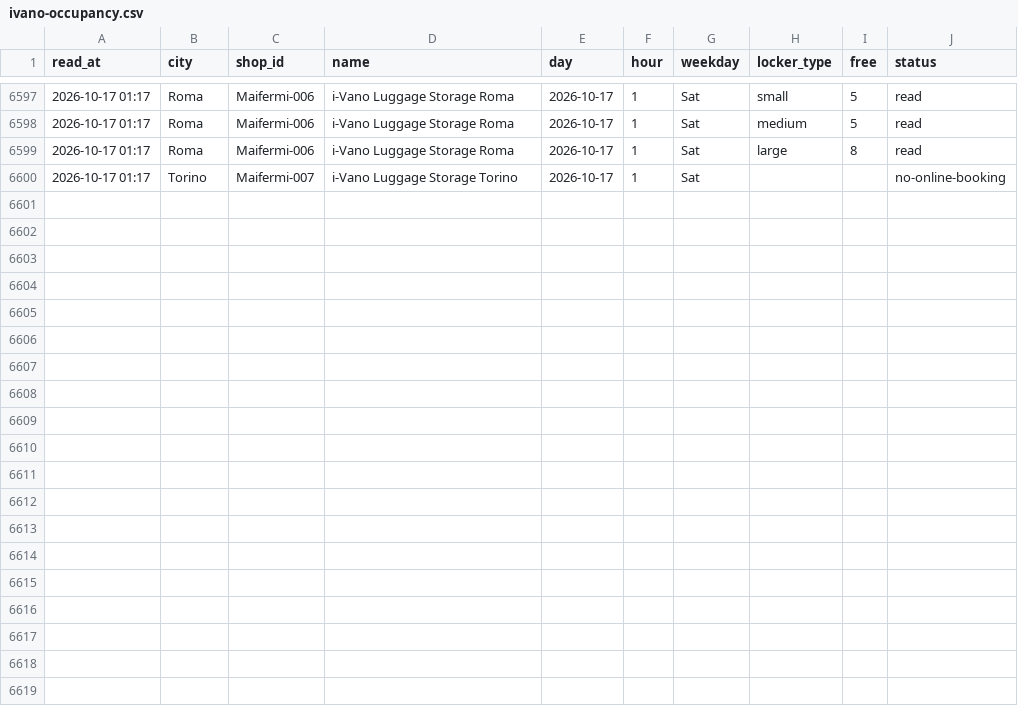
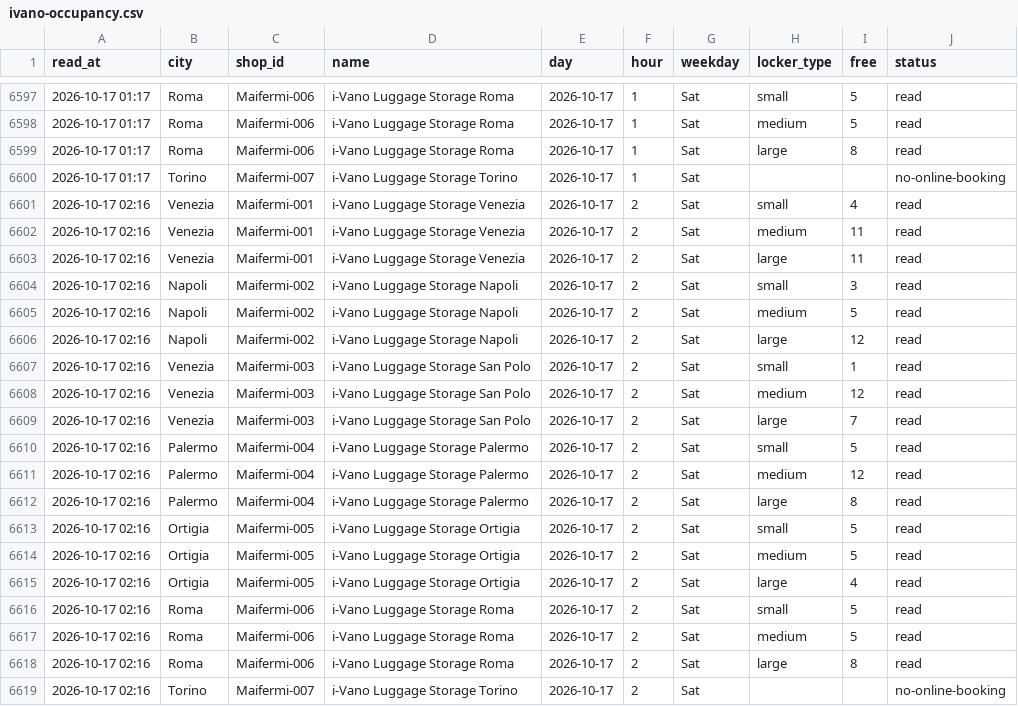
Before and after one commit to Giacbotta/nutrie-new-business-tracking, a CSV file: data/ivano-occupancy.csv, drawn as a sheet; only a part is shown, gaps mark what is left out.

```diff
--- a/data/ivano-occupancy.csv
+++ b/data/ivano-occupancy.csv
@@ -6600 +6600,20 @@ read_at,city,shop_id,name,day,hour,weekday,locker_type,free,status
 2026-10-17 01:17,Torino,Maifermi-007,i-Vano Luggage Storage Torino,2026-10-17,1,Sat,,,no-online-booking
+2026-10-17 02:16,Venezia,Maifermi-001,i-Vano Luggage Storage Venezia,2026-10-17,2,Sat,small,4,read
+2026-10-17 02:16,Venezia,Maifermi-001,i-Vano Luggage Storage Venezia,2026-10-17,2,Sat,medium,11,read
+2026-10-17 02:16,Venezia,Maifermi-001,i-Vano Luggage Storage Venezia,2026-10-17,2,Sat,large,11,read
+2026-10-17 02:16,Napoli,Maifermi-002,i-Vano Luggage Storage Napoli,2026-10-17,2,Sat,small,3,read
+2026-10-17 02:16,Napoli,Maifermi-002,i-Vano Luggage Storage Napoli,2026-10-17,2,Sat,medium,5,read
+2026-10-17 02:16,Napoli,Maifermi-002,i-Vano Luggage Storage Napoli,2026-10-17,2,Sat,large,12,read
+2026-10-17 02:16,Venezia,Maifermi-003,i-Vano Luggage Storage San Polo,2026-10-17,2,Sat,small,1,read
+2026-10-17 02:16,Venezia,Maifermi-003,i-Vano Luggage Storage San Polo,2026-10-17,2,Sat,medium,12,read
+2026-10-17 02:16,Venezia,Maifermi-003,i-Vano Luggage Storage San Polo,2026-10-17,2,Sat,large,7,read
+2026-10-17 02:16,Palermo,Maifermi-004,i-Vano Luggage Storage Palermo,2026-10-17,2,Sat,small,5,read
+2026-10-17 02:16,Palermo,Maifermi-004,i-Vano Luggage Storage Palermo,2026-10-17,2,Sat,medium,12,read
+2026-10-17 02:16,Palermo,Maifermi-004,i-Vano Luggage Storage Palermo,2026-10-17,2,Sat,large,8,read
+2026-10-17 02:16,Ortigia,Maifermi-005,i-Vano Luggage Storage Ortigia,2026-10-17,2,Sat,small,5,read
+2026-10-17 02:16,Ortigia,Maifermi-005,i-Vano Luggage Storage Ortigia,2026-10-17,2,Sat,medium,5,read
+2026-10-17 02:16,Ortigia,Maifermi-005,i-Vano Luggage Storage Ortigia,2026-10-17,2,Sat,large,4,read
+2026-10-17 02:16,Roma,Maifermi-006,i-Vano Luggage Storage Roma,2026-10-17,2,Sat,small,5,read
+2026-10-17 02:16,Roma,Maifermi-006,i-Vano Luggage Storage Roma,2026-10-17,2,Sat,medium,5,read
+2026-10-17 02:16,Roma,Maifermi-006,i-Vano Luggage Storage Roma,2026-10-17,2,Sat,large,8,read
+2026-10-17 02:16,Torino,Maifermi-007,i-Vano Luggage Storage Torino,2026-10-17,2,Sat,,,no-online-booking
```
Also changed, not shown: data/bounce-daily-city.csv, data/ivano-daily.csv, 13 other files.
